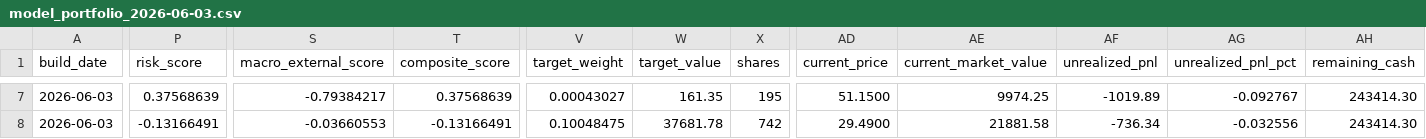
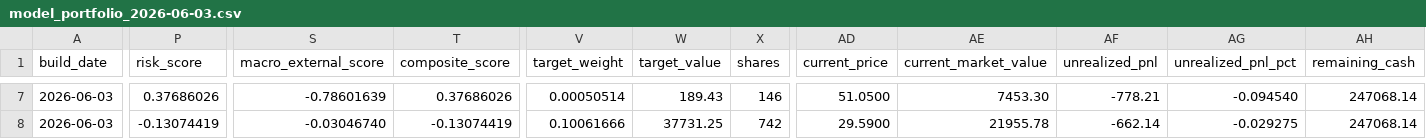
Before and after one commit to TonyTCFu/futienchun-com-dashboard, a CSV file: data/model_portfolio_2026-06-03.csv, drawn as a sheet; only a part is shown, gaps mark what is left out; the diff covers the shown part only; the diff names each change by its address in the sheet, - before the commit and + after, or states it on an @@ line.

```diff
--- a/data/model_portfolio_2026-06-03.csv
+++ b/data/model_portfolio_2026-06-03.csv
-P7 (risk_score): 0.37568639
+P7 (risk_score): 0.37686026
-S7 (macro_external_score): -0.79384217
+S7 (macro_external_score): -0.78601639
-T7 (composite_score): 0.37568639
+T7 (composite_score): 0.37686026
-V7 (target_weight): 0.00043027
+V7 (target_weight): 0.00050514
-W7 (target_value): 161.35
+W7 (target_value): 189.43
-X7 (shares): 195
+X7 (shares): 146
-AD7 (current_price): 51.1500
+AD7 (current_price): 51.0500
-AE7 (current_market_value): 9974.25
+AE7 (current_market_value): 7453.30
-AF7 (unrealized_pnl): -1019.89
+AF7 (unrealized_pnl): -778.21
-AG7 (unrealized_pnl_pct): -0.092767
+AG7 (unrealized_pnl_pct): -0.094540
-AH7:AH8 (remaining_cash): 243414.30
+AH7:AH8 (remaining_cash): 247068.14
-P8 (risk_score): -0.13166491
+P8 (risk_score): -0.13074419
-S8 (macro_external_score): -0.03660553
+S8 (macro_external_score): -0.03046740
-T8 (composite_score): -0.13166491
+T8 (composite_score): -0.13074419
-V8 (target_weight): 0.10048475
+V8 (target_weight): 0.10061666
-W8 (target_value): 37681.78
+W8 (target_value): 37731.25
-AD8 (current_price): 29.4900
+AD8 (current_price): 29.5900
-AE8 (current_market_value): 21881.58
+AE8 (current_market_value): 21955.78
-AF8 (unrealized_pnl): -736.34
+AF8 (unrealized_pnl): -662.14
-AG8 (unrealized_pnl_pct): -0.032556
+AG8 (unrealized_pnl_pct): -0.029275
```
Also changed, not shown: 122 edited cells elsewhere in this file, data/model_portfolio_latest.csv, 16 other files.
